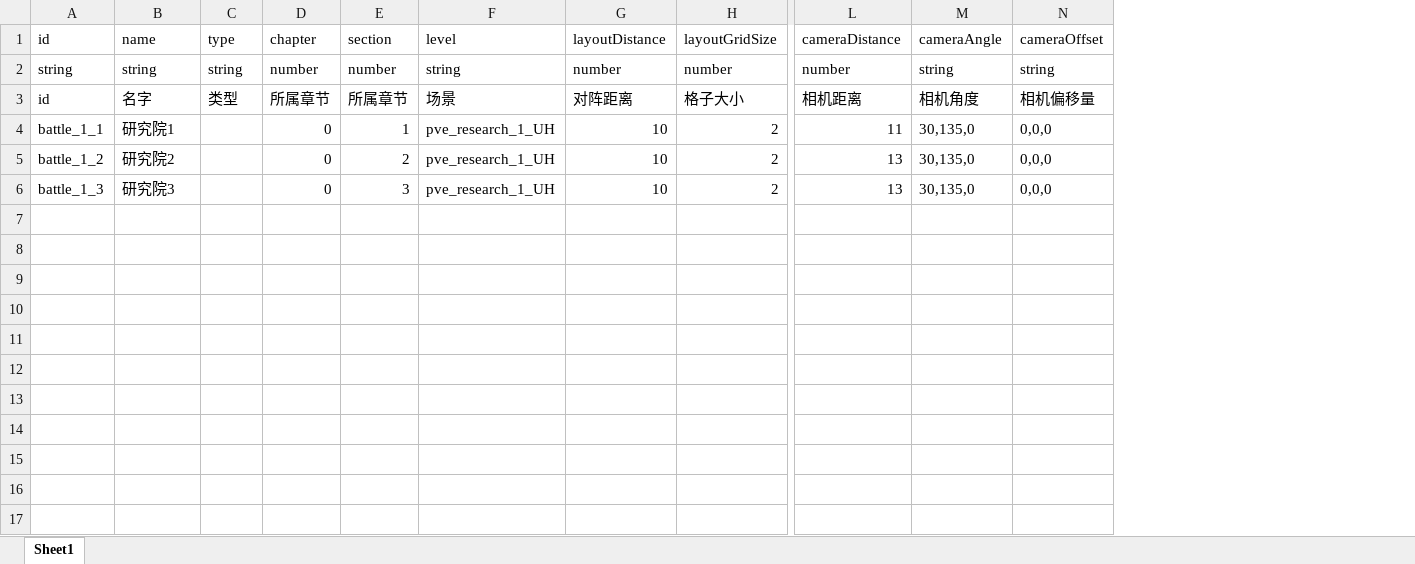
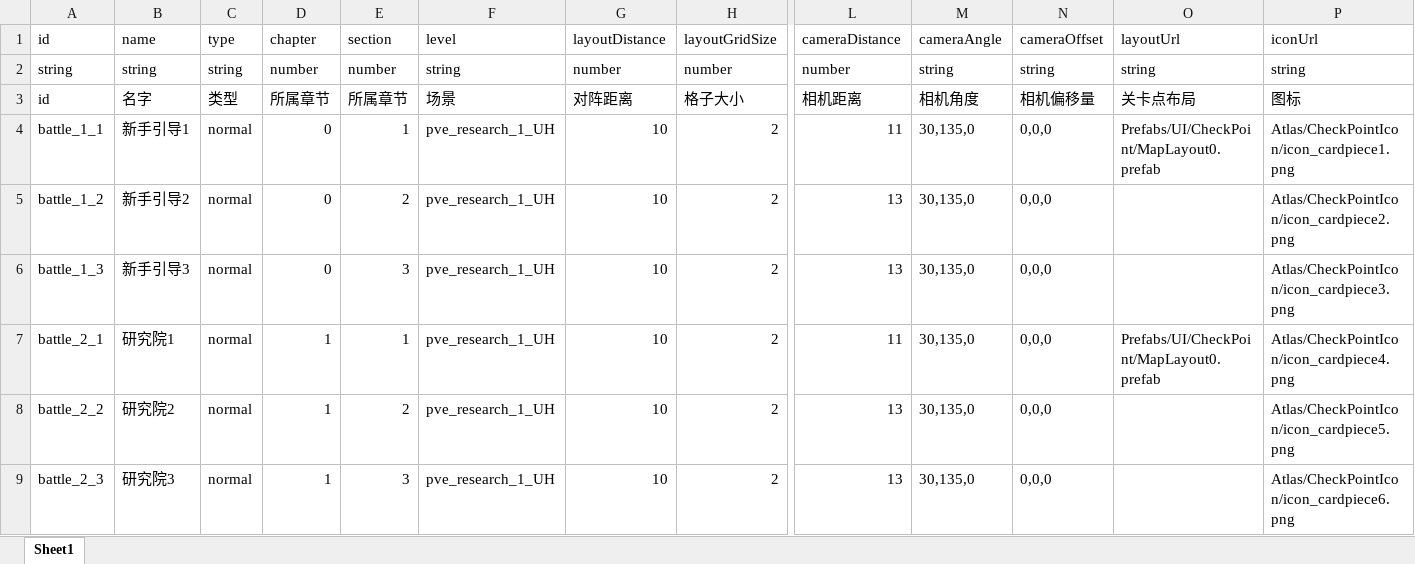
Before and after one commit to a26053200/CardWar, an Excel workbook: Excel/CheckPoint.xlsx, sheet Sheet1, drawn as a sheet; only a part is shown, gaps mark what is left out; values as stored, in another font and other column widths than the file's, no borders; addresses are those after the commit; rows hold the shown columns only; the diff names each change by its address in the sheet, - before the commit and + after, or states it on an @@ line.

```diff
--- a/Excel/CheckPoint.xlsx (sheet Sheet1)
+++ b/Excel/CheckPoint.xlsx (sheet Sheet1)
+column O, rows 1-3: layoutUrl | string | 关卡点布局; row 7: Prefabs/UI/CheckPoint/MapLayout0.prefab
+column P, rows 1-3: iconUrl | string | 图标; rows 7-9: Atlas/CheckPointIcon/icon_cardpiece4.png | Atlas/CheckPointIcon/icon_cardpiece5.png | Atlas/CheckPointIcon/icon_cardpiece6.png
+row 4: battle_1_1 | 新手引导1 | normal | 0 | 1 | pve_research_1_UH | 10 | 2 | 11 | 30,135,0 | 0,0,0 | Prefabs/UI/CheckPoint/MapLayout0.prefab | Atlas/CheckPointIcon/icon_cardpiece1.png
+row 5: battle_1_2 | 新手引导2 | normal | 0 | 2 | pve_research_1_UH | 10 | 2 | 13 | 30,135,0 | 0,0,0 |  | Atlas/CheckPointIcon/icon_cardpiece2.png
+row 6: battle_1_3 | 新手引导3 | normal | 0 | 3 | pve_research_1_UH | 10 | 2 | 13 | 30,135,0 | 0,0,0 |  | Atlas/CheckPointIcon/icon_cardpiece3.png
-A7: battle_1_1
+A7: battle_2_1
-C7:C9: (empty)
+C7:C9: normal
-D7:D9: 0
+D7:D9: 1
-A8: battle_1_2
+A8: battle_2_2
-A9: battle_1_3
+A9: battle_2_3
```
Also changed, not shown: Excel/CardPool.xlsx, 2 other files.
